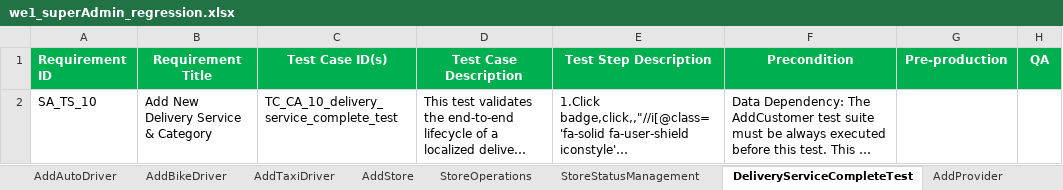
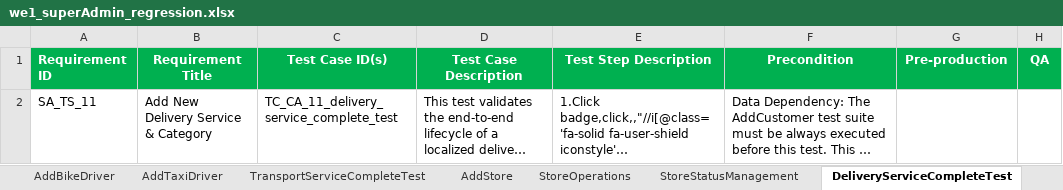
Before and after one commit to faizal08/ABCD_Framework, an Excel workbook: we1_superAdmin_regression.xlsx, sheet DeliveryServiceCompleteTest, drawn as a sheet; long unchanged cells end in …; values as stored, in another font and other column widths than the file's, no borders; the diff names each change by its address in the sheet, - before the commit and + after, or states it on an @@ line.

Commit message:
59th commit: Transport Service Complete Lifecycle Test Suite Implemented

```diff
--- a/we1_superAdmin_regression.xlsx (sheet DeliveryServiceCompleteTest)
+++ b/we1_superAdmin_regression.xlsx (sheet DeliveryServiceCompleteTest)
+sheet tab: TransportServiceCompleteTest
-A2 (Requirement ID): SA_TS_10
+A2 (Requirement ID): SA_TS_11
-C2 (Test Case ID(s)): TC_CA_10_delivery_service_complete_test
+C2 (Test Case ID(s)): TC_CA_11_delivery_service_complete_test
```
Also changed, not shown: sheet ProviderServiceCompleteTest, sheet AddStore, sheet StoreOperations, sheet StoreStatusManagement, sheet AddProvider, 5 other files.
